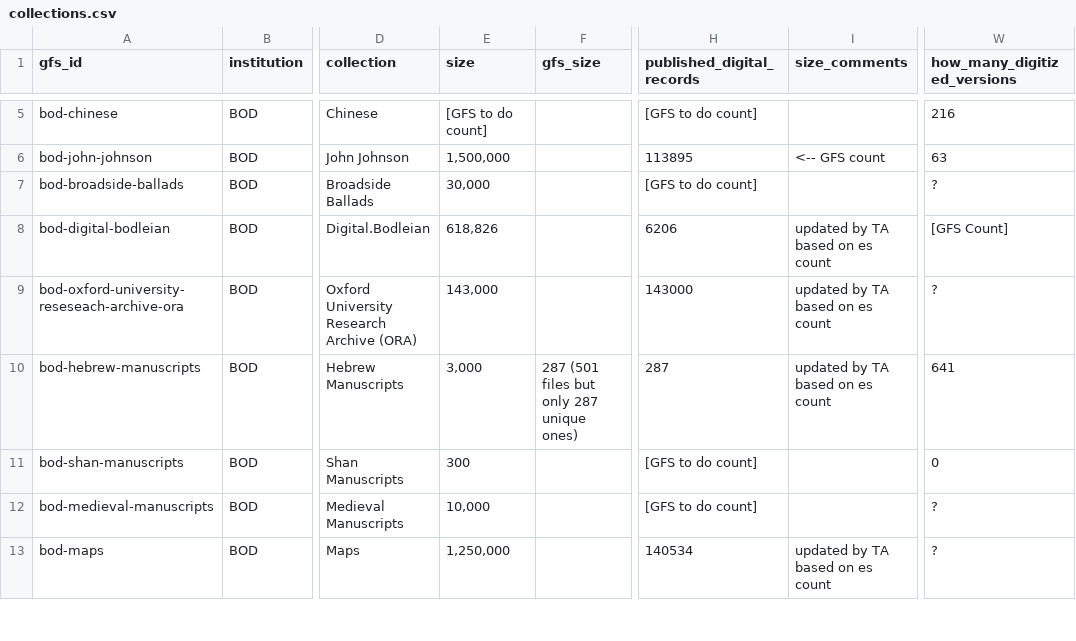
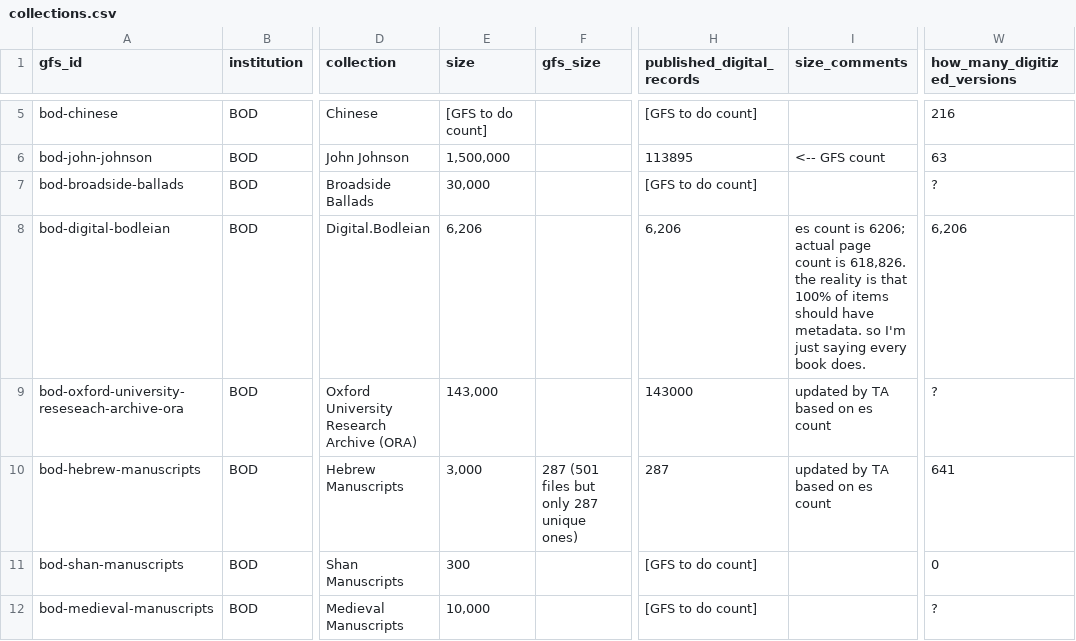
Before and after one commit to frankieroberto/oxford-explorer, a CSV file: db/collections.csv, drawn as a sheet; only a part is shown, gaps mark what is left out; the shorter side is filled out with more unchanged rows; the diff names each change by its address in the sheet, - before the commit and + after, or states it on an @@ line.

Commit message:
Updating counts around Digital-Bodleian to reflect what's really in the world.

```diff
--- a/db/collections.csv
+++ b/db/collections.csv
-E8 (size): 618,826
+E8 (size): 6,206
-H8 (published_digital_records): 6206
+H8 (published_digital_records): 6,206
-I8 (size_comments): updated by TA based on es count
+I8 (size_comments): es count is 6206; actual page count is 618,826. the reality is that 100% of items should have metadata. so I'm just saying every book does.
-W8 (how_many_digitized_versions): [GFS Count]
+W8 (how_many_digitized_versions): 6,206
```
